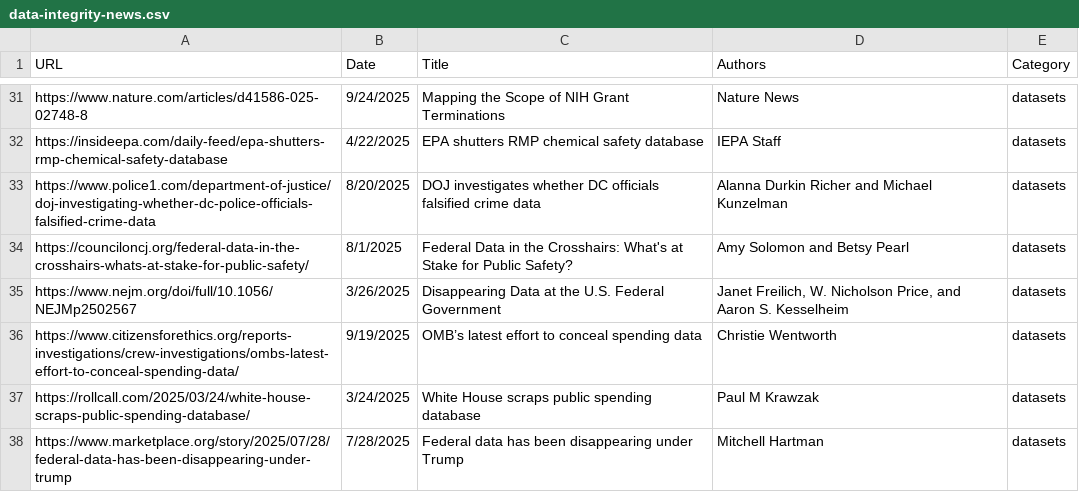
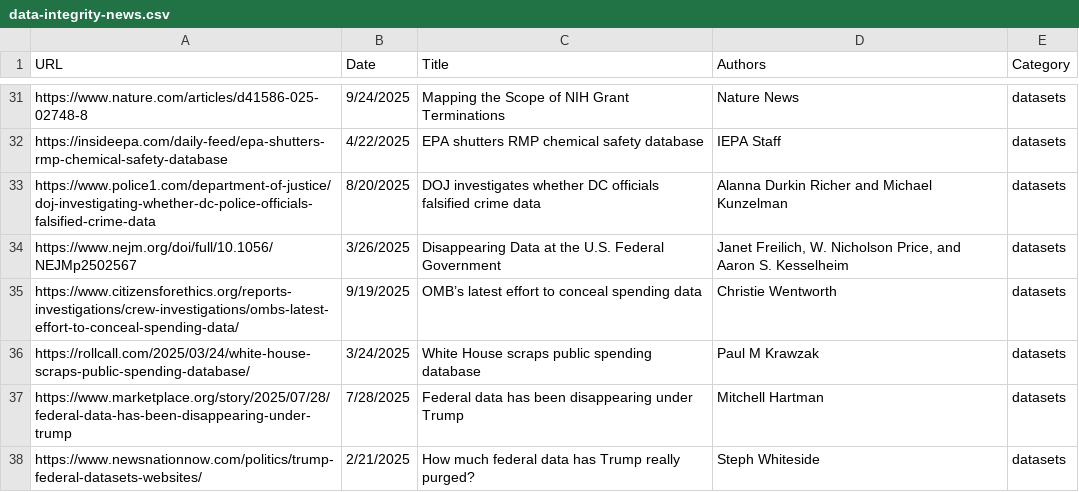
Before and after one commit to cmarcum/data-integrity, a CSV file: data/data-integrity-news.csv, drawn as a sheet; only a part is shown, gaps mark what is left out; the shorter side is filled out with more unchanged rows; the diff covers the shown part only.

```diff
--- a/data/data-integrity-news.csv
+++ b/data/data-integrity-news.csv
@@ -33,3 +33,2 @@ https://insideepa.com/daily-feed/epa-shutters-rmp-chemical-safety-database,4/22/
 https://www.police1.com/department-of-justice/doj-investigating-whether-dc-police-officials-falsified-crime-data,8/20/2025,DOJ investigates whether DC officials falsified crime data,Alanna Durkin Richer and Michael Kunzelman,datasets
-https://counciloncj.org/federal-data-in-the-crosshairs-whats-at-stake-for-public-safety/ ,8/1/2025,Federal Data in the Crosshairs: What's at Stake for Public Safety?,Amy Solomon and Betsy Pearl,datasets
 https://www.nejm.org/doi/full/10.1056/NEJMp2502567 ,3/26/2025,Disappearing Data at the U.S. Federal Government," Janet Freilich, W. Nicholson Price, and Aaron S. Kesselheim",datasets
```
Also changed, not shown: 16 added rows elsewhere in this file, 6 other files.
